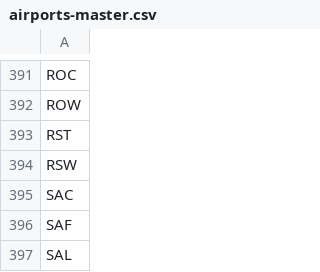
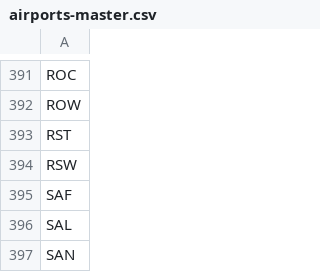
Before and after one commit to ssoworld/AirportData, a CSV file: air/data/airports-master.csv, drawn as a sheet; only a part is shown, gaps mark what is left out; the shorter side is filled out with more unchanged rows; the diff names each change by its address in the sheet, - before the commit and + after, or states it on an @@ line.

```diff
--- a/air/data/airports-master.csv
+++ b/air/data/airports-master.csv
-row 395: SAC
```
Also changed, not shown: 32 other files.
